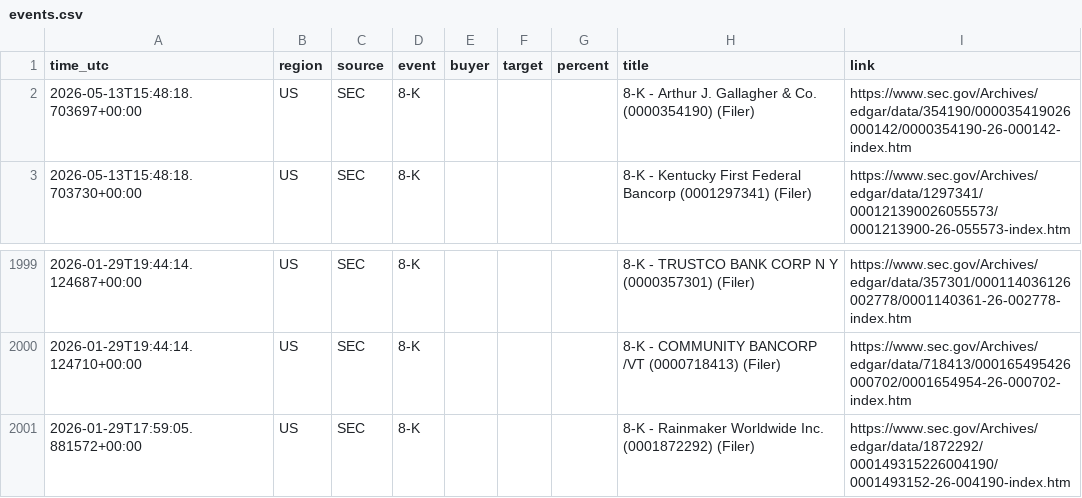
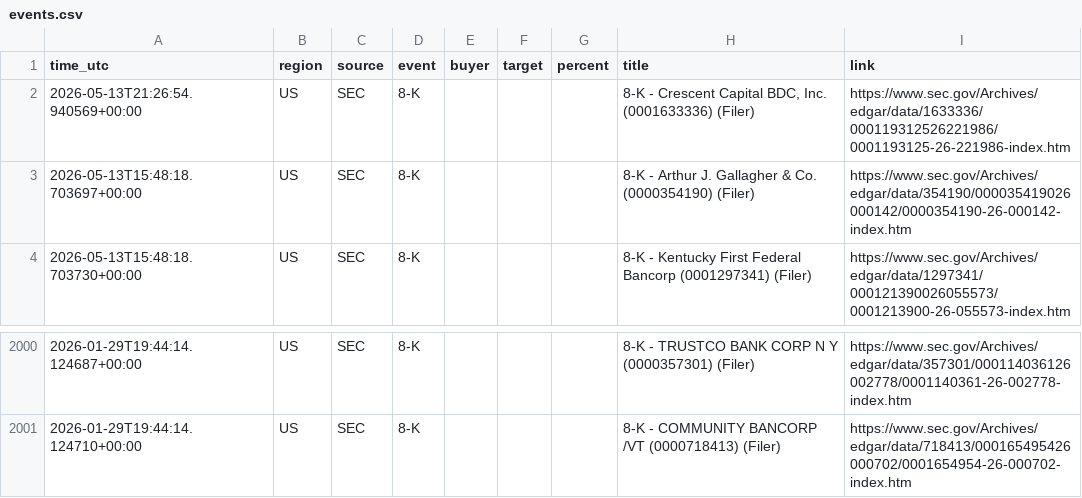
Before and after one commit to 495m5mghnv-arch/StakeWatch-, a CSV file: events.csv, drawn as a sheet; only a part is shown, gaps mark what is left out.

```diff
--- a/events.csv
+++ b/events.csv
@@ -1,2 +1,3 @@
 time_utc,region,source,event,buyer,target,percent,title,link
+2026-05-13T21:26:54.940569+00:00,US,SEC,8-K,,,,"8-K - Crescent Capital BDC, Inc. (0001633336) (Filer)",https://www.sec.gov/Archives/edgar/data/1633336/000119312526221986/0001193125-26-221986-index.htm
 2026-05-13T15:48:18.703697+00:00,US,SEC,8-K,,,,8-K - Arthur J. Gallagher & Co. (0000354190) (Filer),https://www.sec.gov/Archives/edgar/data/354190/000035419026000142/0000354190-26-000142-index.htm
@@ -2000,2 +2001 @@ time_utc,region,source,event,buyer,target,percent,title,link
 2026-01-29T19:44:14.124710+00:00,US,SEC,8-K,,,,8-K - COMMUNITY BANCORP /VT (0000718413) (Filer),https://www.sec.gov/Archives/edgar/data/718413/000165495426000702/0001654954-26-000702-index.htm
-2026-01-29T17:59:05.881572+00:00,US,SEC,8-K,,,,8-K - Rainmaker Worldwide Inc. (0001872292) (Filer),https://www.sec.gov/Archives/edgar/data/1872292/000149315226004190/0001493152-26-004190-index.htm
```
Also changed, not shown: docs/events.csv, 3 other files.
